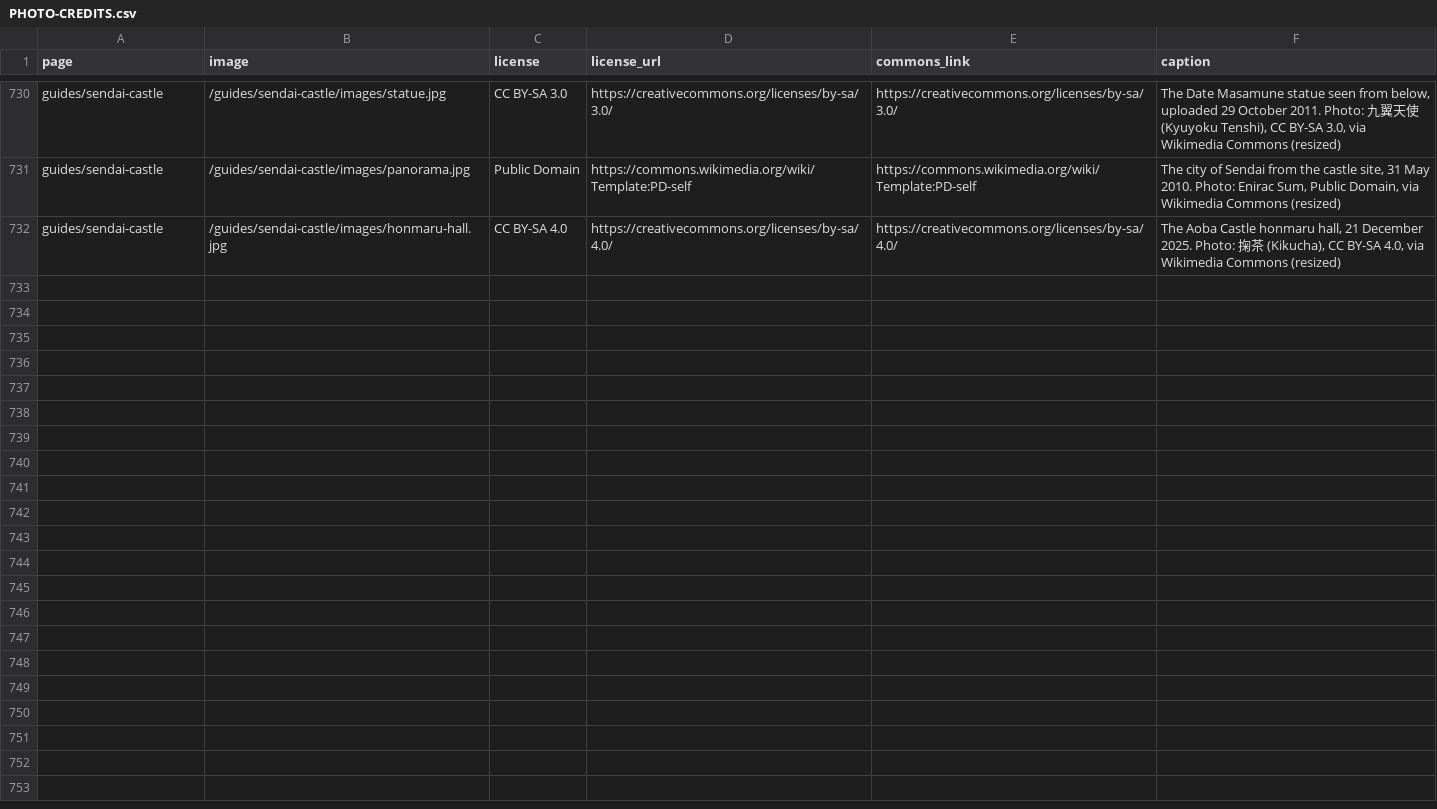
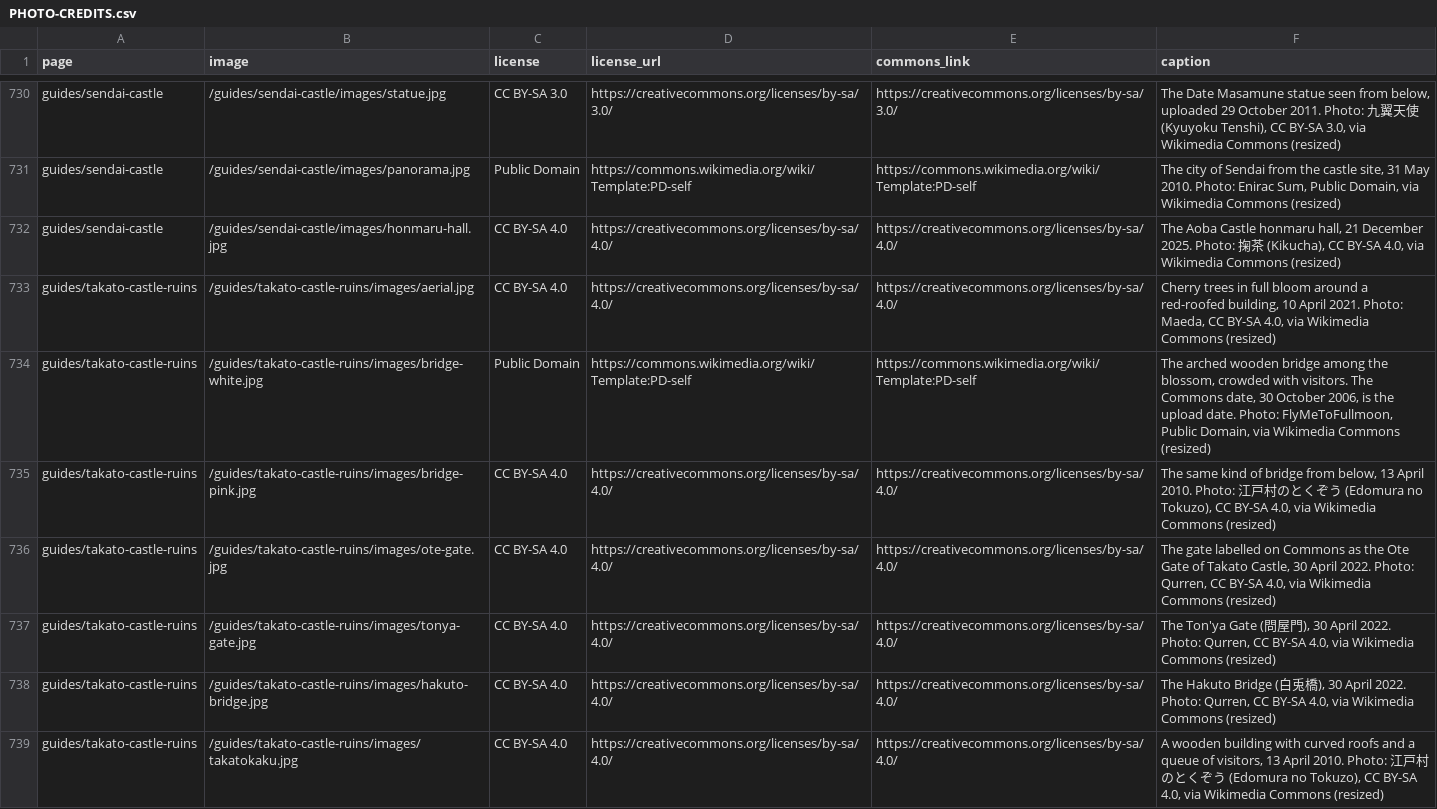
Before and after one commit to Tida106/sacred-japan, a CSV file: PHOTO-CREDITS.csv, drawn as a sheet; only a part is shown, gaps mark what is left out.

```diff
--- a/PHOTO-CREDITS.csv
+++ b/PHOTO-CREDITS.csv
@@ -732 +732,8 @@ guides/sendai-castle,/guides/sendai-castle/images/panorama.jpg,Public Domain,htt
 guides/sendai-castle,/guides/sendai-castle/images/honmaru-hall.jpg,CC BY-SA 4.0,https://creativecommons.org/licenses/by-sa/4.0/,https://creativecommons.org/licenses/by-sa/4.0/,"The Aoba Castle honmaru hall, 21 December 2025. Photo: 掬茶 (Kikucha), CC BY-SA 4.0, via Wikimedia Commons (resized)"
+guides/takato-castle-ruins,/guides/takato-castle-ruins/images/aerial.jpg,CC BY-SA 4.0,https://creativecommons.org/licenses/by-sa/4.0/,https://creativecommons.org/licenses/by-sa/4.0/,"Cherry trees in full bloom around a red-roofed building, 10 April 2021. Photo: Maeda, CC BY-SA 4.0, via Wikimedia Commons (resized)"
+guides/takato-castle-ruins,/guides/takato-castle-ruins/images/bridge-white.jpg,Public Domain,https://commons.wikimedia.org/wiki/Template:PD-self,https://commons.wikimedia.org/wiki/Template:PD-self,"The arched wooden bridge among the blossom, crowded with visitors. The Commons date, 30 October 2006, is the upload date. Photo: FlyMeToFullmoon, Public Domain, via Wikimedia Commons (resized)"
+guides/takato-castle-ruins,/guides/takato-castle-ruins/images/bridge-pink.jpg,CC BY-SA 4.0,https://creativecommons.org/licenses/by-sa/4.0/,https://creativecommons.org/licenses/by-sa/4.0/,"The same kind of bridge from below, 13 April 2010. Photo: 江戸村のとくぞう (Edomura no Tokuzo), CC BY-SA 4.0, via Wikimedia Commons (resized)"
+guides/takato-castle-ruins,/guides/takato-castle-ruins/images/ote-gate.jpg,CC BY-SA 4.0,https://creativecommons.org/licenses/by-sa/4.0/,https://creativecommons.org/licenses/by-sa/4.0/,"The gate labelled on Commons as the Ote Gate of Takato Castle, 30 April 2022. Photo: Qurren, CC BY-SA 4.0, via Wikimedia Commons (resized)"
+guides/takato-castle-ruins,/guides/takato-castle-ruins/images/tonya-gate.jpg,CC BY-SA 4.0,https://creativecommons.org/licenses/by-sa/4.0/,https://creativecommons.org/licenses/by-sa/4.0/,"The Ton'ya Gate (問屋門), 30 April 2022. Photo: Qurren, CC BY-SA 4.0, via Wikimedia Commons (resized)"
+guides/takato-castle-ruins,/guides/takato-castle-ruins/images/hakuto-bridge.jpg,CC BY-SA 4.0,https://creativecommons.org/licenses/by-sa/4.0/,https://creativecommons.org/licenses/by-sa/4.0/,"The Hakuto Bridge (白兎橋), 30 April 2022. Photo: Qurren, CC BY-SA 4.0, via Wikimedia Commons (resized)"
+guides/takato-castle-ruins,/guides/takato-castle-ruins/images/takatokaku.jpg,CC BY-SA 4.0,https://creativecommons.org/licenses/by-sa/4.0/,https://creativecommons.org/licenses/by-sa/4.0/,"A wooden building with curved roofs and a queue of visitors, 13 April 2010. Photo: 江戸村のとくぞう (Edomura no Tokuzo), CC BY-SA 4.0, via Wikimedia Commons (resized)"
```
Also changed, not shown: 17 other files.
